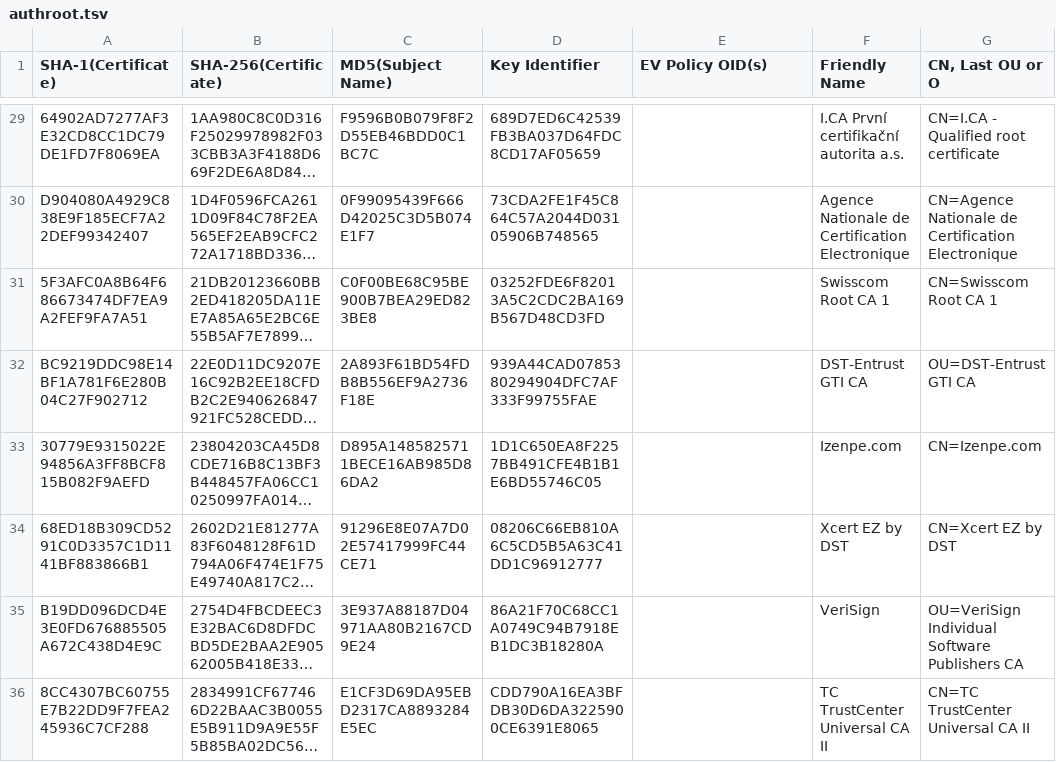
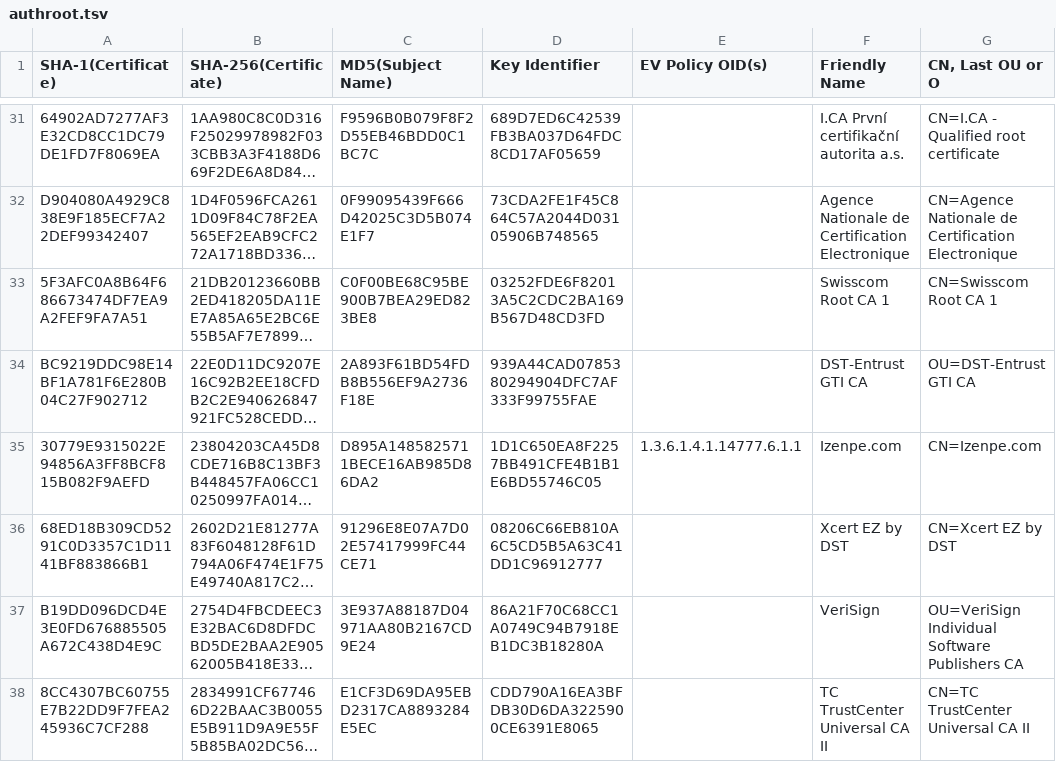
Before and after one commit to robstradling/authroot.stl, a TSV file: authroot.tsv, drawn as a sheet; only a part is shown, gaps mark what is left out; long unchanged cells end in …; addresses are those after the commit; the diff covers the shown part only; the diff names each change by its address in the sheet, - before the commit and + after, or states it on an @@ line.

```diff
--- a/authroot.tsv
+++ b/authroot.tsv
-E35 (EV Policy OID(s)): (empty)
+E35 (EV Policy OID(s)): 1.3.6.1.4.1.14777.6.1.1
```
Also changed, not shown: 7 added rows, 3 removed rows and 2 edited cells elsewhere in this file, 12 other files.
